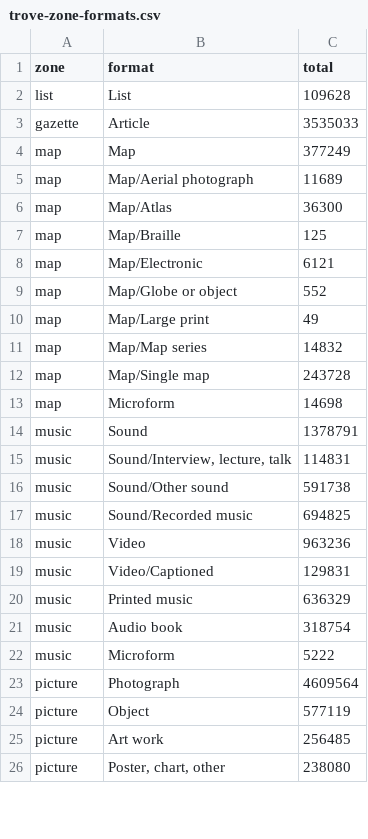
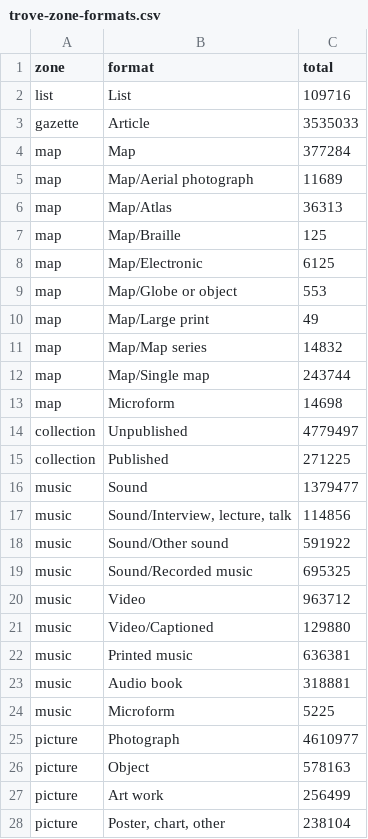
Before and after one commit to wragge/trove-zone-totals, a CSV file: data/trove-zone-formats.csv, drawn as a sheet; only a part is shown; the diff covers the shown part only.

```diff
--- a/data/trove-zone-formats.csv
+++ b/data/trove-zone-formats.csv
@@ -1,26 +1,28 @@
 zone,format,total
-list,List,109628
+list,List,109716
 gazette,Article,3535033
-map,Map,377249
+map,Map,377284
 map,Map/Aerial photograph,11689
-map,Map/Atlas,36300
+map,Map/Atlas,36313
 map,Map/Braille,125
-map,Map/Electronic,6121
-map,Map/Globe or object,552
+map,Map/Electronic,6125
+map,Map/Globe or object,553
 map,Map/Large print,49
 map,Map/Map series,14832
-map,Map/Single map,243728
+map,Map/Single map,243744
 map,Microform,14698
-music,Sound,1378791
-music,"Sound/Interview, lecture, talk",114831
-music,Sound/Other sound,591738
-music,Sound/Recorded music,694825
-music,Video,963236
-music,Video/Captioned,129831
-music,Printed music,636329
-music,Audio book,318754
-music,Microform,5222
-picture,Photograph,4609564
-picture,Object,577119
-picture,Art work,256485
-picture,"Poster, chart, other",238080
+collection,Unpublished,4779497
+collection,Published,271225
+music,Sound,1379477
+music,"Sound/Interview, lecture, talk",114856
+music,Sound/Other sound,591922
+music,Sound/Recorded music,695325
+music,Video,963712
+music,Video/Captioned,129880
+music,Printed music,636381
+music,Audio book,318881
+music,Microform,5225
+picture,Photograph,4610977
+picture,Object,578163
+picture,Art work,256499
+picture,"Poster, chart, other",238104
```
Also changed, not shown: 2 removed rows and 23 edited cells elsewhere in this file, data/trove-category-formats.csv, data/trove-category-totals.csv, 1 other file.
